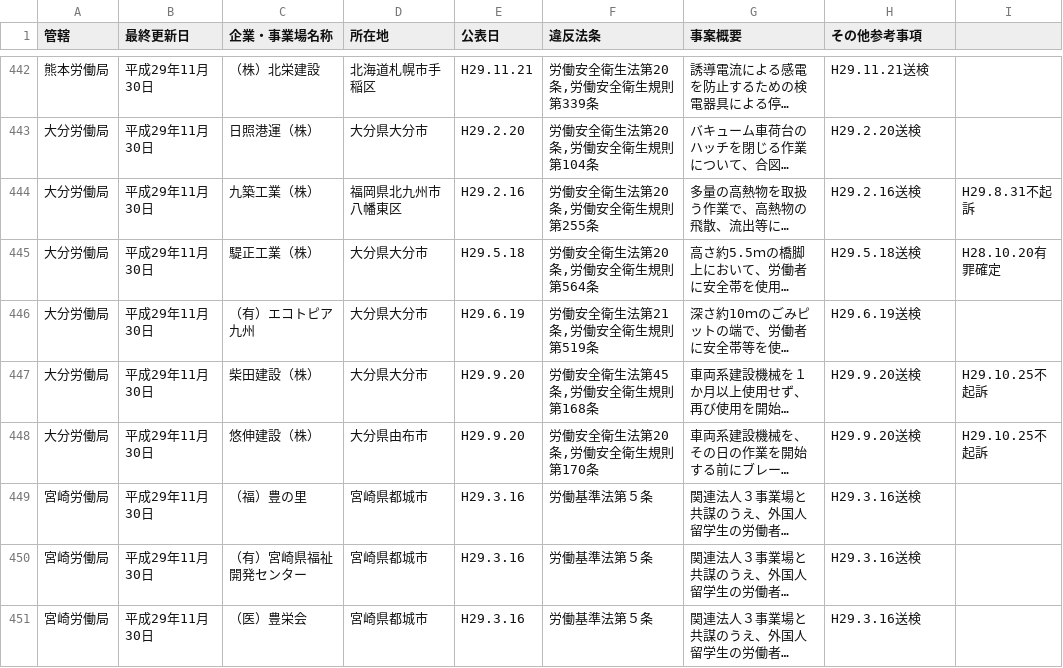
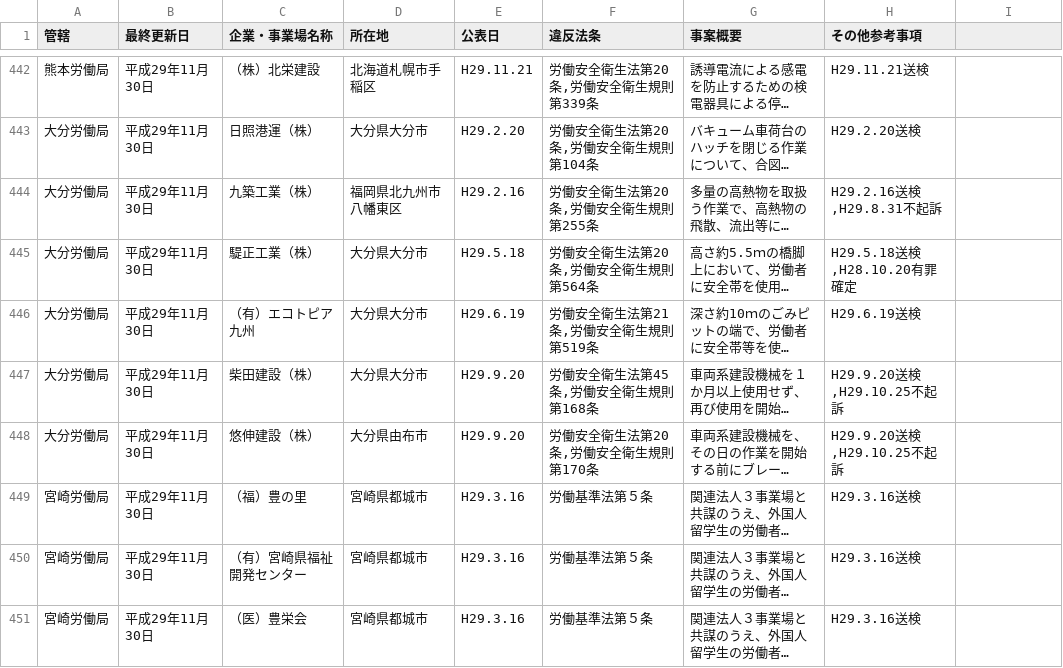
Before and after one commit to nyampire/jp_labor_act_illegal_list, a TSV file: history/008_20161201_to_20171130/company_list_20161201_to_20171130.tsv, drawn as a sheet; only a part is shown, gaps mark what is left out; long unchanged cells end in …; the diff covers the shown part only; the diff names each change by its address in the sheet, - before the commit and + after, or states it on an @@ line.

Commit message:
merge note columns of company_list_20161201_to_20171130.tsv

```diff
--- a/history/008_20161201_to_20171130/company_list_20161201_to_20171130.tsv
+++ b/history/008_20161201_to_20171130/company_list_20161201_to_20171130.tsv
-H444 (その他参考事項): H29.2.16送検
+H444 (その他参考事項): H29.2.16送検,H29.8.31不起訴
-I444: H29.8.31不起訴
+I444: (empty)
-H445 (その他参考事項): H29.5.18送検
+H445 (その他参考事項): H29.5.18送検,H28.10.20有罪確定
-I445: H28.10.20有罪確定
+I445: (empty)
-H447:H448 (その他参考事項): H29.9.20送検
+H447:H448 (その他参考事項): H29.9.20送検,H29.10.25不起訴
-I447:I448: H29.10.25不起訴
+I447:I448: (empty)
```
Also changed, not shown: 28 edited cells elsewhere in this file.
